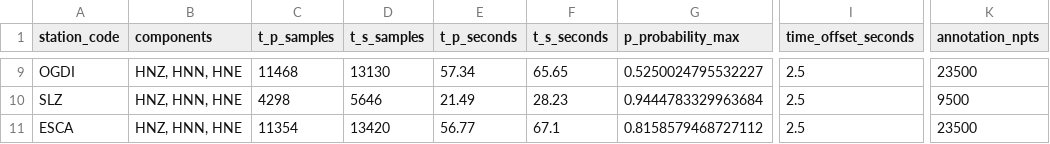
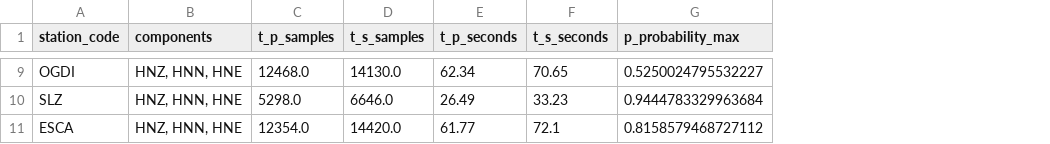
Before and after one commit to giulianaparadiso99/tesi-seismic-analysis, a CSV file: data/processed/INT-41004391/03b_phase_identification_phasenet/thresh_30/displacement/phasenet_picks_displacement.csv, drawn as a sheet; only a part is shown, gaps mark what is left out; the diff covers the shown part only; the diff names each change by its address in the sheet, - before the commit and + after, or states it on an @@ line.

```diff
--- a/data/processed/INT-41004391/03b_phase_identification_phasenet/thresh_30/displacement/phasenet_picks_displacement.csv
+++ b/data/processed/INT-41004391/03b_phase_identification_phasenet/thresh_30/displacement/phasenet_picks_displacement.csv
-column I (time_offset_seconds), rows 9-11: all 2.5
-column K (annotation_npts), rows 9-11: 23500 | 9500 | 23500
-C9 (t_p_samples): 11468
+C9 (t_p_samples): 12468.0
-D9 (t_s_samples): 13130
+D9 (t_s_samples): 14130.0
-E9 (t_p_seconds): 57.34
+E9 (t_p_seconds): 62.34
-F9 (t_s_seconds): 65.65
+F9 (t_s_seconds): 70.65
-C10 (t_p_samples): 4298
+C10 (t_p_samples): 5298.0
-D10 (t_s_samples): 5646
+D10 (t_s_samples): 6646.0
-E10 (t_p_seconds): 21.49
+E10 (t_p_seconds): 26.49
-F10 (t_s_seconds): 28.23
+F10 (t_s_seconds): 33.23
-C11 (t_p_samples): 11354
+C11 (t_p_samples): 12354.0
-D11 (t_s_samples): 13420
+D11 (t_s_samples): 14420.0
-E11 (t_p_seconds): 56.77
+E11 (t_p_seconds): 61.77
-F11 (t_s_seconds): 67.1
+F11 (t_s_seconds): 72.1
```
Also changed, not shown: 28 edited cells elsewhere in this file, 54 other files.
